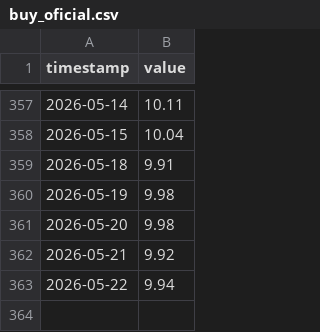
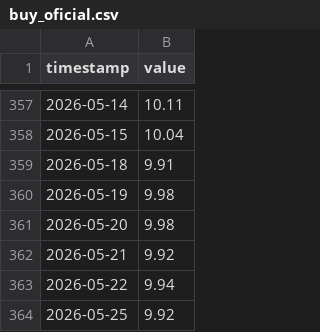
Before and after one commit to mauforonda/dolares, a CSV file: buy_oficial.csv, drawn as a sheet; only a part is shown, gaps mark what is left out.

```diff
--- a/buy_oficial.csv
+++ b/buy_oficial.csv
@@ -363 +363,2 @@ timestamp,value
 2026-05-22,9.94
+2026-05-25,9.92
```
Also changed, not shown: buy_oficial_completo.csv, buy_oficial_monto.csv, 1 other file.
